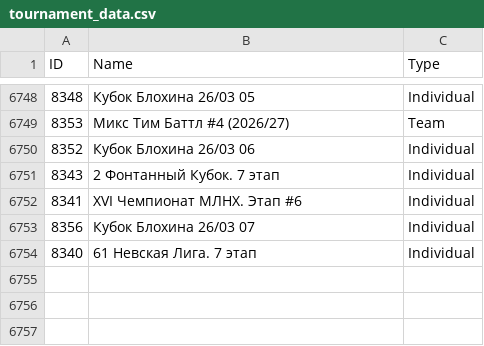
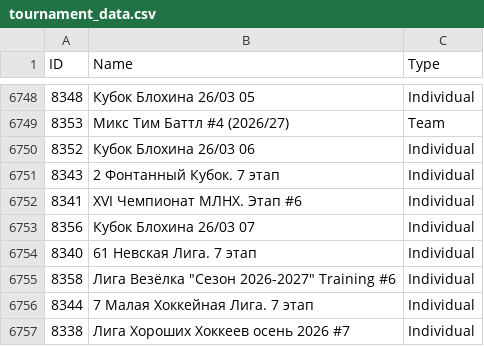
Before and after one commit to amundfylling/Scorpion-Scraper-2.0, a CSV file: data/tournament_data.csv, drawn as a sheet; only a part is shown, gaps mark what is left out; the diff names each change by its address in the sheet, - before the commit and + after, or states it on an @@ line.

```diff
--- a/data/tournament_data.csv
+++ b/data/tournament_data.csv
+row 6755: 8358 | Лига Везёлка "Сезон 2026-2027" Training #6 | Individual
+row 6756: 8344 | 7 Малая Хоккейная Лига. 7 этап | Individual
+row 6757: 8338 | Лига Хороших Хоккеев осень 2026 #7 | Individual
```
Also changed, not shown: data/players_data.csv, 3 other files.
